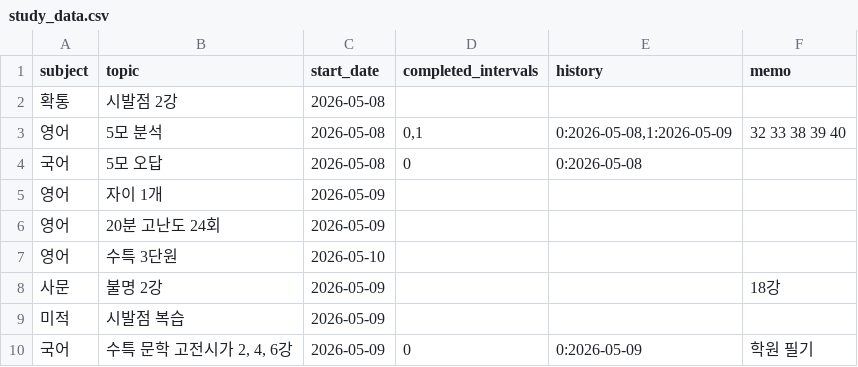
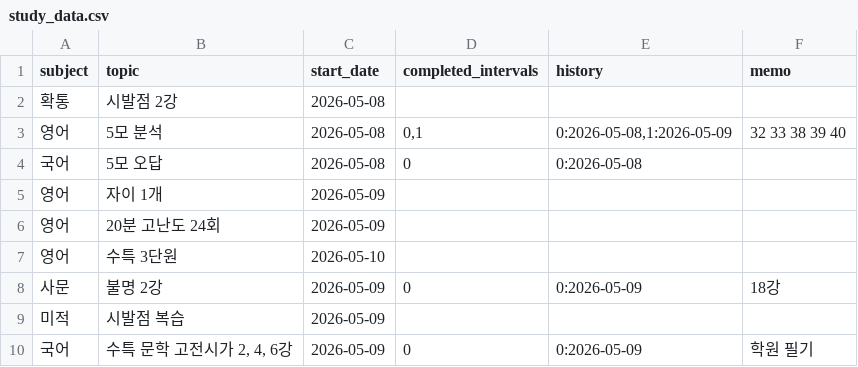
Before and after one commit to jyseong0448/planner, a CSV file: study_data.csv, drawn as a sheet.

Commit message:
Update study_data.csv (Auto-sync)

```diff
--- a/study_data.csv
+++ b/study_data.csv
@@ -7,3 +7,3 @@ subject,topic,start_date,completed_intervals,history,memo
 영어,수특 3단원,2026-05-10,,,
-사문,불명 2강,2026-05-09,,,18강
+사문,불명 2강,2026-05-09,0,0:2026-05-09,18강
 미적,시발점 복습,2026-05-09,,,
```
